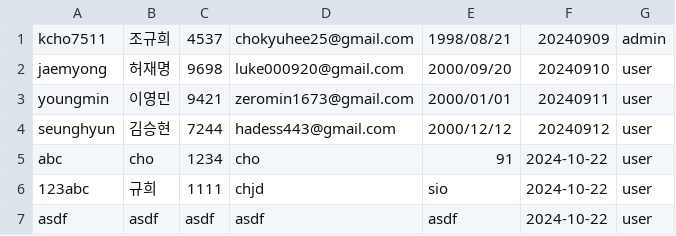
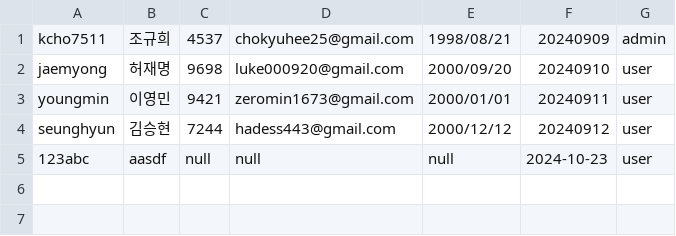
Before and after one commit to hykim-king/FOUR-GUYS, a CSV file: member.csv, drawn as a sheet.

Commit message:
udpate member files

```diff
--- a/member.csv
+++ b/member.csv
@@ -4,4 +4,2 @@ youngmin,이영민,9421,zeromin1673@gmail.com,2000/01/01,20240911,user
 seunghyun,김승현,7244,hadess443@gmail.com,2000/12/12,20240912,user
-abc,cho,1234,cho,91,2024-10-22,user
-123abc,규희,1111,chjd,sio,2024-10-22,user
-asdf,asdf,asdf,asdf,asdf,2024-10-22,user
+123abc,aasdf,null,null,null,2024-10-23,user
```
Also changed, not shown: 3 other files.
